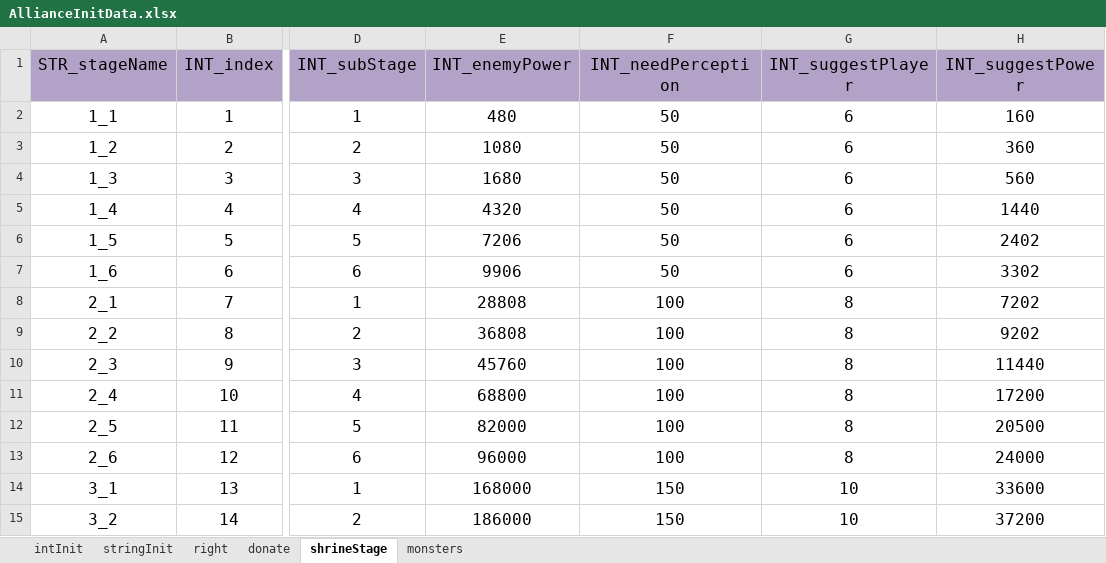
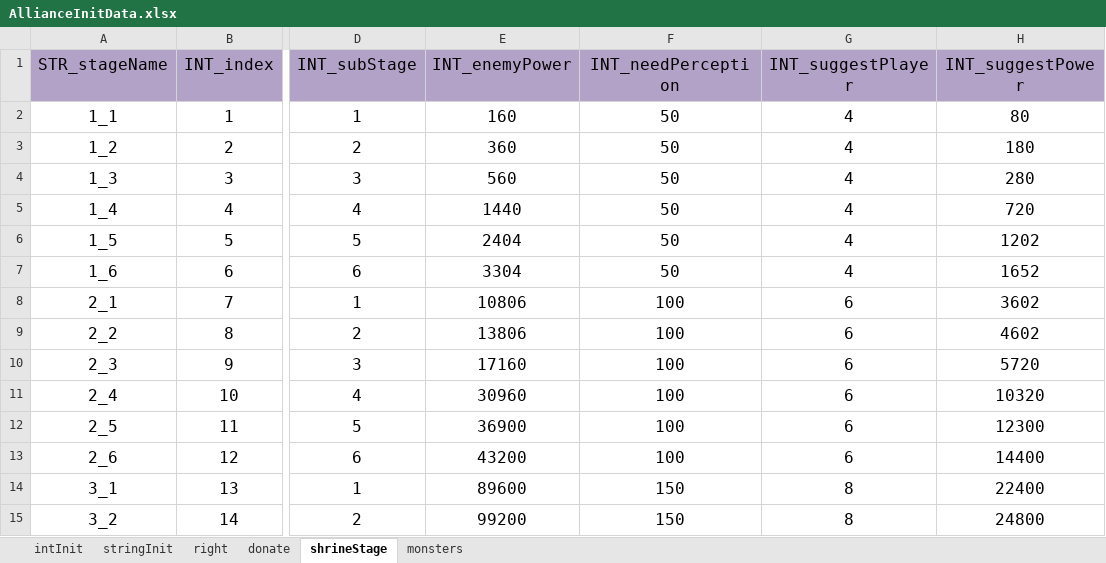
Before and after one commit to ModunZhang/kod_server, an Excel workbook: gameData/shared/AllianceInitData.xlsx, sheet shrineStage, drawn as a sheet; only a part is shown, gaps mark what is left out; values as stored, in another font and other column widths than the file's, no borders; the diff covers the shown part only; the diff names each change by its address in the sheet, - before the commit and + after, or states it on an @@ line.

```diff
--- a/gameData/shared/AllianceInitData.xlsx (sheet shrineStage)
+++ b/gameData/shared/AllianceInitData.xlsx (sheet shrineStage)
-E2 (INT_enemyPower): 480
+E2 (INT_enemyPower): 160
-G2:G7 (INT_suggestPlayer): 6
+G2:G7 (INT_suggestPlayer): 4
-H2 (INT_suggestPower): 160
+H2 (INT_suggestPower): 80
-E3 (INT_enemyPower): 1080
+E3 (INT_enemyPower): 360
-H3 (INT_suggestPower): 360
+H3 (INT_suggestPower): 180
-E4 (INT_enemyPower): 1680
+E4 (INT_enemyPower): 560
-H4 (INT_suggestPower): 560
+H4 (INT_suggestPower): 280
-E5 (INT_enemyPower): 4320
+E5 (INT_enemyPower): 1440
-H5 (INT_suggestPower): 1440
+H5 (INT_suggestPower): 720
-E6 (INT_enemyPower): 7206
+E6 (INT_enemyPower): 2404
-H6 (INT_suggestPower): 2402
+H6 (INT_suggestPower): 1202
-E7 (INT_enemyPower): 9906
+E7 (INT_enemyPower): 3304
-H7 (INT_suggestPower): 3302
+H7 (INT_suggestPower): 1652
-E8 (INT_enemyPower): 28808
+E8 (INT_enemyPower): 10806
-G8:G13 (INT_suggestPlayer): 8
+G8:G13 (INT_suggestPlayer): 6
-H8 (INT_suggestPower): 7202
+H8 (INT_suggestPower): 3602
-E9 (INT_enemyPower): 36808
+E9 (INT_enemyPower): 13806
-H9 (INT_suggestPower): 9202
+H9 (INT_suggestPower): 4602
-E10 (INT_enemyPower): 45760
+E10 (INT_enemyPower): 17160
-H10 (INT_suggestPower): 11440
+H10 (INT_suggestPower): 5720
-E11 (INT_enemyPower): 68800
+E11 (INT_enemyPower): 30960
-H11 (INT_suggestPower): 17200
+H11 (INT_suggestPower): 10320
-E12 (INT_enemyPower): 82000
+E12 (INT_enemyPower): 36900
-H12 (INT_suggestPower): 20500
+H12 (INT_suggestPower): 12300
-E13 (INT_enemyPower): 96000
+E13 (INT_enemyPower): 43200
-H13 (INT_suggestPower): 24000
+H13 (INT_suggestPower): 14400
-E14 (INT_enemyPower): 168000
+E14 (INT_enemyPower): 89600
-G14:G15 (INT_suggestPlayer): 10
+G14:G15 (INT_suggestPlayer): 8
-H14 (INT_suggestPower): 33600
+H14 (INT_suggestPower): 22400
-E15 (INT_enemyPower): 186000
+E15 (INT_enemyPower): 99200
-H15 (INT_suggestPower): 37200
+H15 (INT_suggestPower): 24800
```
Also changed, not shown: 30 edited cells elsewhere in this sheet, sheet monsters, gameData/shared/Dragons.xlsx, gameData/shared/PvE.xlsx, 8 other files.
